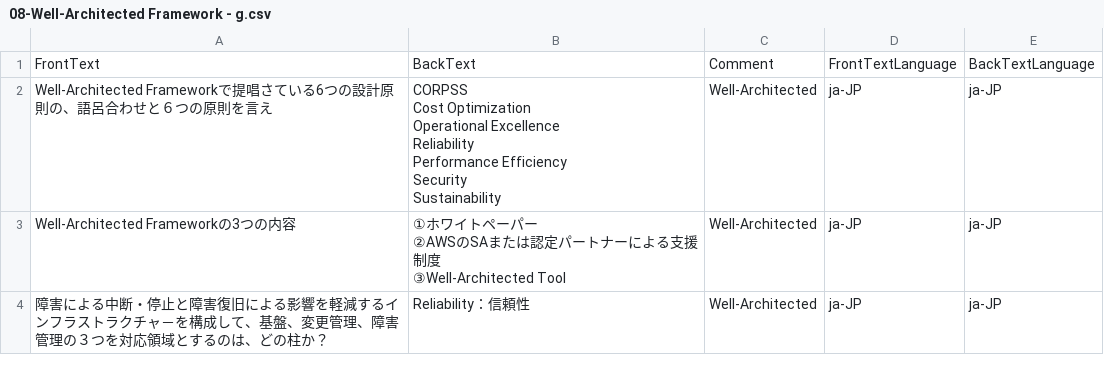
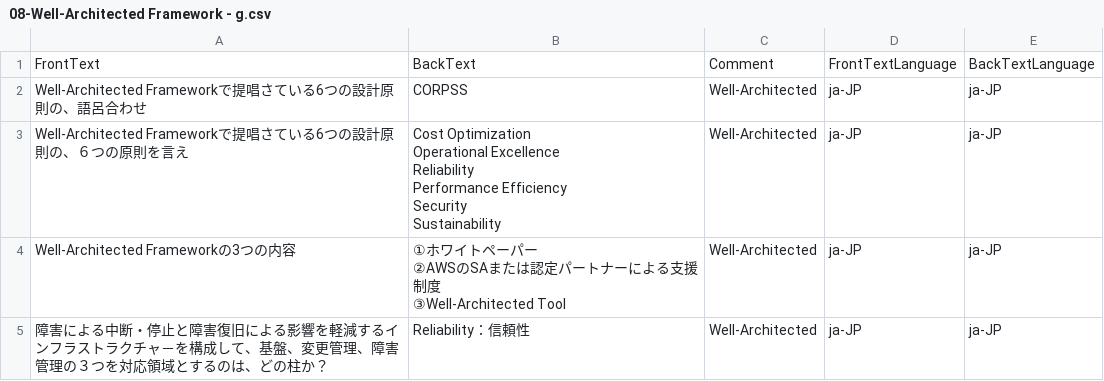
Before and after one commit to milgarden/my-flashcards, a CSV file: 08-Well-Architected Framework - g.csv, drawn as a sheet; only a part is shown.

```diff
--- a/08-Well-Architected Framework - g.csv
+++ b/08-Well-Architected Framework - g.csv
@@ -1,9 +1,9 @@
 FrontText,BackText,Comment,FrontTextLanguage,BackTextLanguage
-Well-Architected Frameworkで提唱さている6つの設計原則の、語呂合わせと６つの原則を言え,"CORPSS
-Cost Optimization
-Operational Excellence
-Reliability
-Performance Efficiency
-Security
-Sustainability",Well-Architected,ja-JP,ja-JP
+Well-Architected Frameworkで提唱さている6つの設計原則の、語呂合わせ,CORPSS,Well-Architected,ja-JP,ja-JP
+Well-Architected Frameworkで提唱さている6つの設計原則の、６つの原則を言え,"Cost Optimization
+Operational Excellence
+Reliability
+Performance Efficiency
+Security
+Sustainability",Well-Architected,ja-JP,ja-JP
 Well-Architected Frameworkの3つの内容,"①ホワイトペーパー
```
Also changed, not shown: 09-信頼性の設計＆RDS - g.csv.
